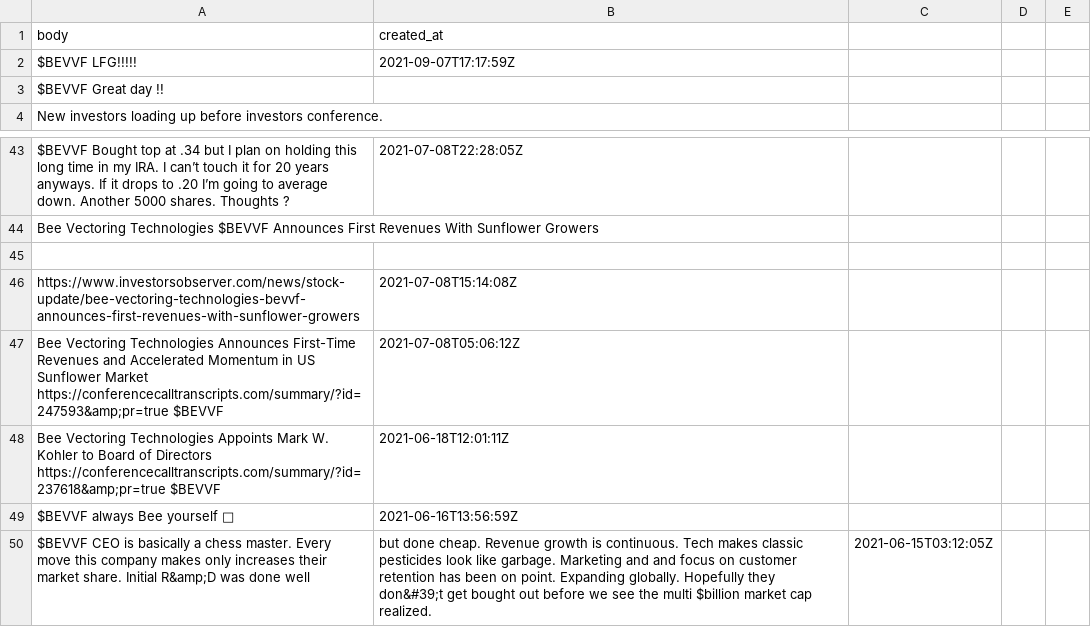
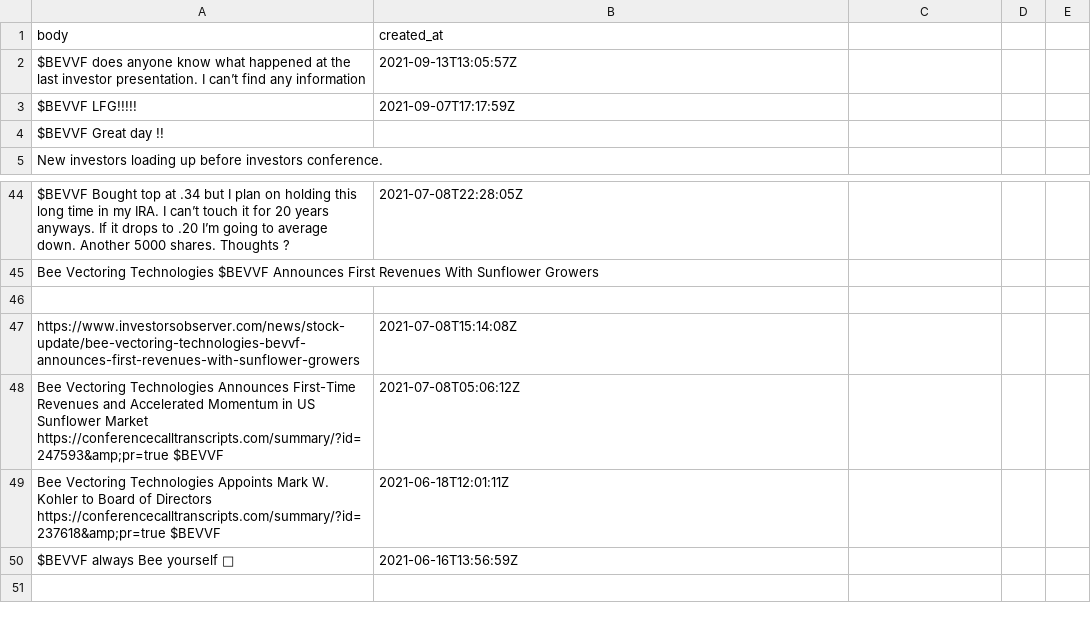
Before and after one commit to dli-invest/conscrap, a CSV file: data/twits/BEVVF.csv, drawn as a sheet; only a part is shown, gaps mark what is left out.

```diff
--- a/data/twits/BEVVF.csv
+++ b/data/twits/BEVVF.csv
@@ -1,2 +1,3 @@
 body,created_at
+$BEVVF does anyone know what happened at the last investor presentation. I can’t find any information,2021-09-13T13:05:57Z
 $BEVVF LFG!!!!!,2021-09-07T17:17:59Z
@@ -49,2 +50 @@ Bee Vectoring Technologies Appoints Mark W. Kohler to Board of Directors https:/
 $BEVVF always Bee yourself 🐝,2021-06-16T13:56:59Z
-$BEVVF CEO is basically a chess master.  Every move this company makes only increases their market share.  Initial R&amp;D was done well, but done cheap.  Revenue growth is continuous.  Tech makes classic pesticides look like garbage.  Marketing and and focus on customer retention has been on point.  Expanding globally.  Hopefully they don&#39;t get bought out before we see the multi $billion market cap realized.,2021-06-15T03:12:05Z
```
Also changed, not shown: data/twits/DMYI.csv, data/twits/IDKFF.csv, 2 other files.
